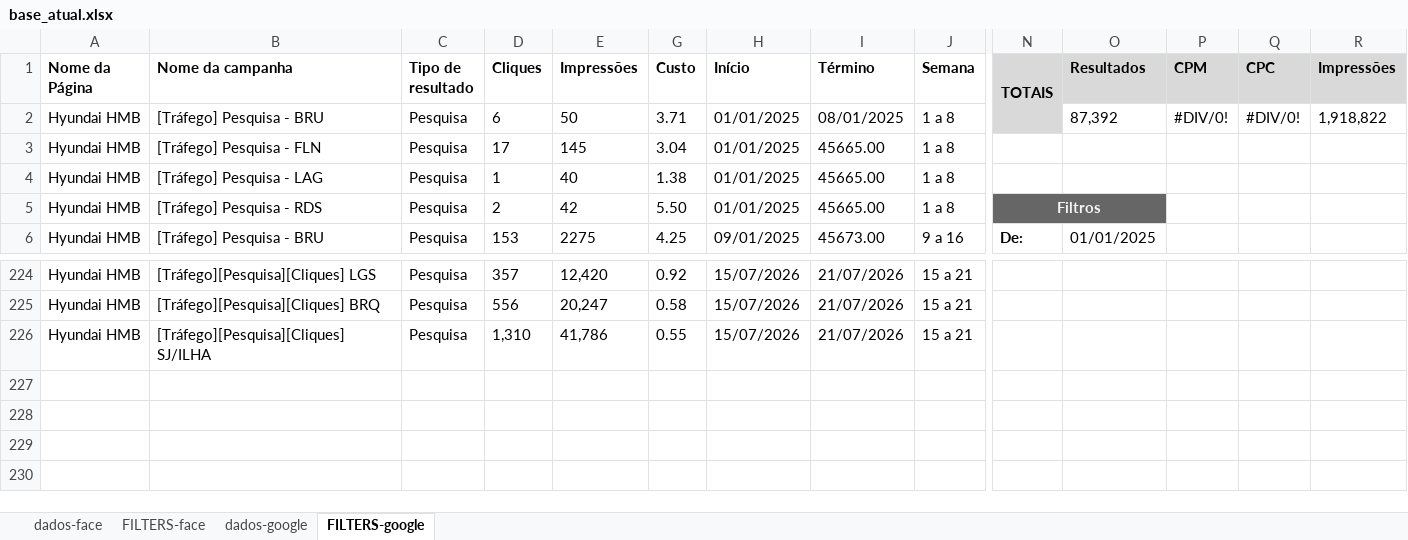
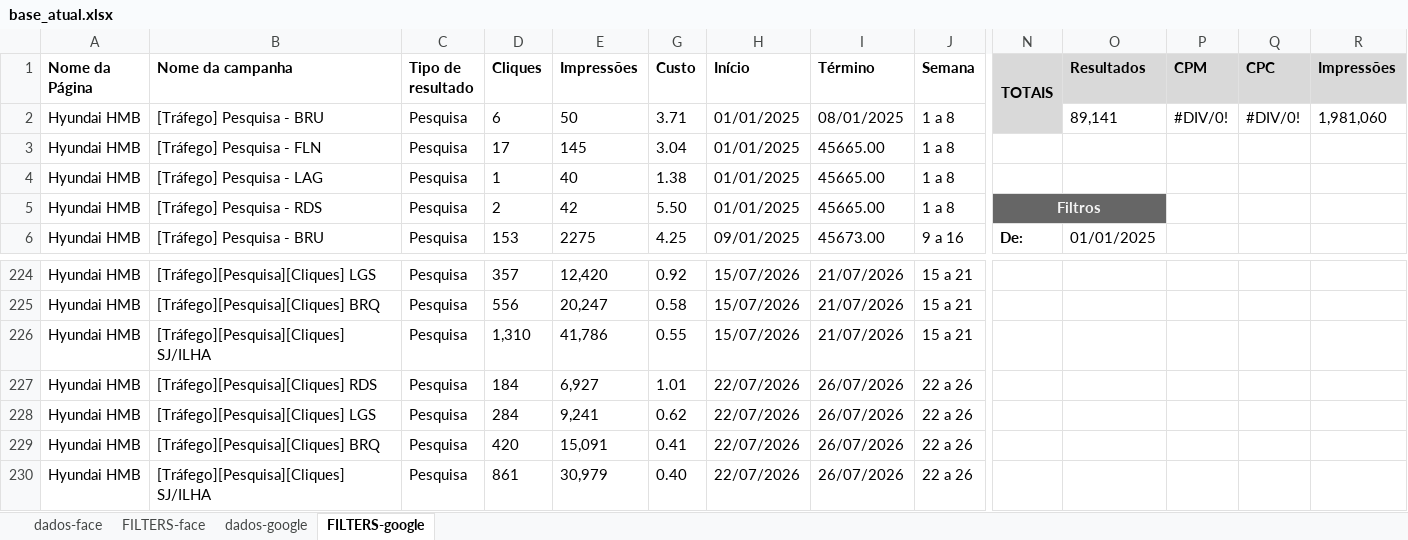
Before and after one commit to guipierotti314-eng/relatorio-trafego, an Excel workbook: dados/base_atual.xlsx, sheet FILTERS-google, drawn as a sheet; only a part is shown, gaps mark what is left out; values as stored, in another font and other column widths than the file's, no borders; charts and pictures not drawn; rows hold the shown columns only; the diff names each change by its address in the sheet, - before the commit and + after, or states it on an @@ line.

```diff
--- a/dados/base_atual.xlsx (sheet FILTERS-google)
+++ b/dados/base_atual.xlsx (sheet FILTERS-google)
-O2 (Resultados): 87,392
+O2 (Resultados): 89,141
-R2 (Impressões): 1,918,822
+R2 (Impressões): 1,981,060
+row 227: Hyundai HMB | [Tráfego][Pesquisa][Cliques] RDS | Pesquisa | 184 | 6,927 | 1.01 | 22/07/2026 | 26/07/2026 | 22 a 26
+row 228: Hyundai HMB | [Tráfego][Pesquisa][Cliques] LGS | Pesquisa | 284 | 9,241 | 0.62 | 22/07/2026 | 26/07/2026 | 22 a 26
+row 229: Hyundai HMB | [Tráfego][Pesquisa][Cliques] BRQ | Pesquisa | 420 | 15,091 | 0.41 | 22/07/2026 | 26/07/2026 | 22 a 26
+row 230: Hyundai HMB | [Tráfego][Pesquisa][Cliques] SJ/ILHA | Pesquisa | 861 | 30,979 | 0.40 | 22/07/2026 | 26/07/2026 | 22 a 26
```
Also changed, not shown: sheet dados-face, sheet dados-google, hidden cells, charts or pictures.
